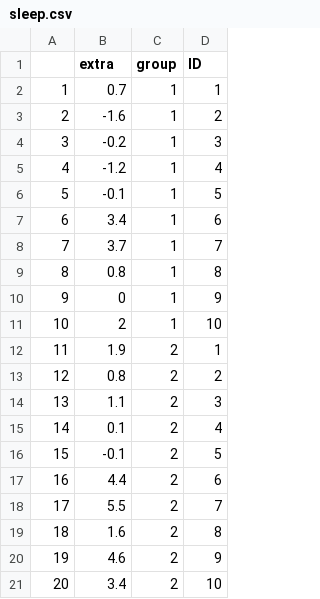
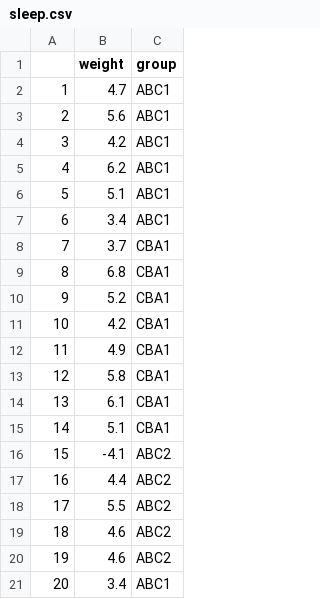
Before and after one commit to G00387847/machineLearningTask, a CSV file: sleep.csv, drawn as a sheet; the diff names each change by its address in the sheet, - before the commit and + after, or states it on an @@ line.

```diff
--- a/sleep.csv
+++ b/sleep.csv
-column D (ID), rows 2-21: 1 | 2 | 3 | 4 | 5 | 6 | 7 | 8 | 9 | 10 | 1 | 2 | 3 | 4 | 5 | 6 | 7 | 8 | 9 | 10
-B1: extra
+B1: weight
-B2 (weight): 0.7
+B2 (weight): 4.7
-C2:C7 (group): 1
+C2:C7 (group): ABC1
-B3 (weight): -1.6
+B3 (weight): 5.6
-B4 (weight): -0.2
+B4 (weight): 4.2
-B5 (weight): -1.2
+B5 (weight): 6.2
-B6 (weight): -0.1
+B6 (weight): 5.1
-C8:C11 (group): 1
+C8:C11 (group): CBA1
-B9 (weight): 0.8
+B9 (weight): 6.8
-B10 (weight): 0
+B10 (weight): 5.2
-B11 (weight): 2
+B11 (weight): 4.2
-B12 (weight): 1.9
+B12 (weight): 4.9
-C12:C15 (group): 2
+C12:C15 (group): CBA1
-B13 (weight): 0.8
+B13 (weight): 5.8
-B14 (weight): 1.1
+B14 (weight): 6.1
-B15 (weight): 0.1
+B15 (weight): 5.1
-B16 (weight): -0.1
+B16 (weight): -4.1
-C16:C20 (group): 2
+C16:C20 (group): ABC2
-B19 (weight): 1.6
+B19 (weight): 4.6
-C21 (group): 2
+C21 (group): ABC1
```
Also changed, not shown: 1 other file.
